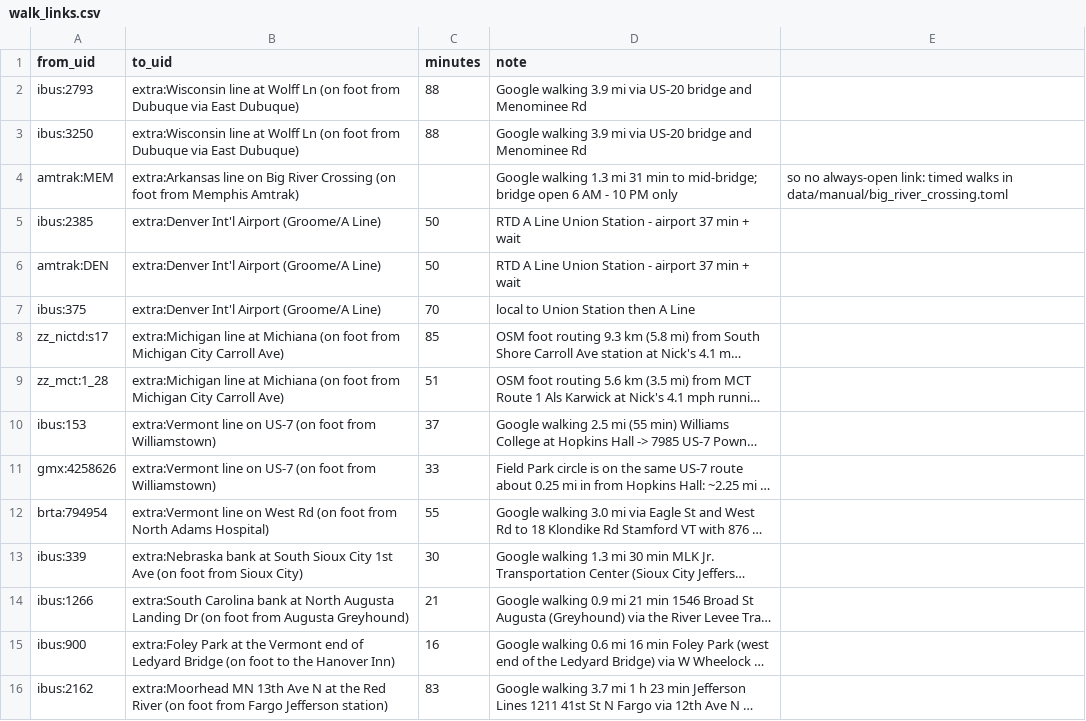
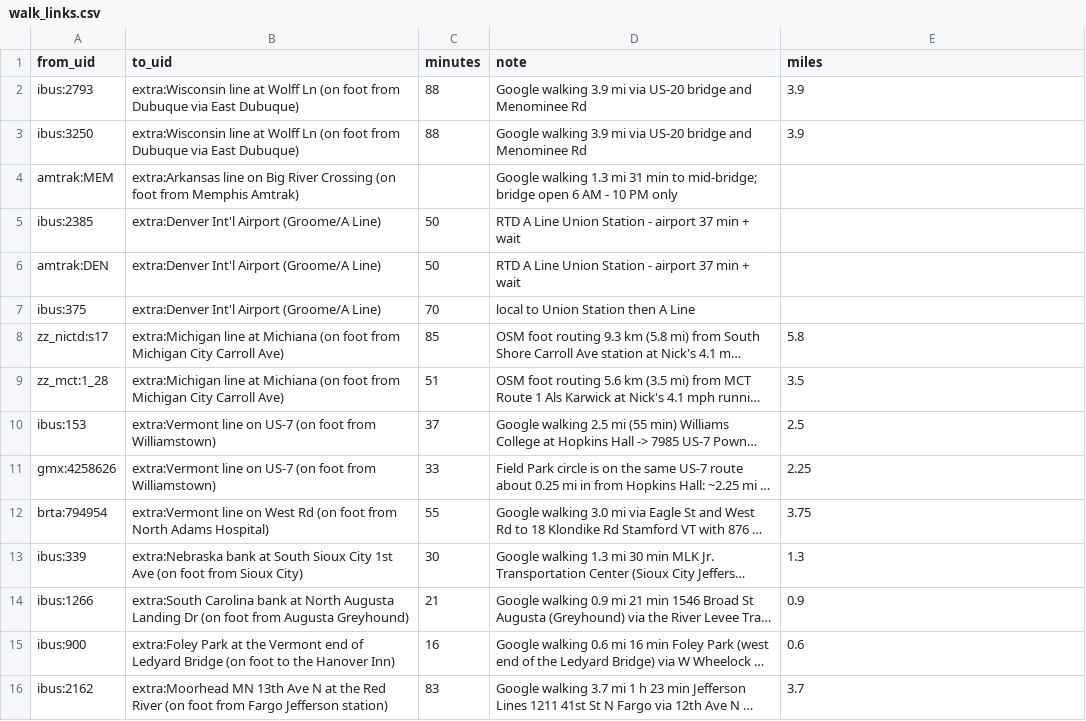
Before and after one commit to nick-pruitt-003/surface-transit-record, a CSV file: data/walk_links.csv, drawn as a sheet; long unchanged cells end in …; the diff names each change by its address in the sheet, - before the commit and + after, or states it on an @@ line.

```diff
--- a/data/walk_links.csv
+++ b/data/walk_links.csv
-E1: (empty)
+E1: miles
-E2:E3 (miles): (empty)
+E2:E3 (miles): 3.9
-E4 (miles): so no always-open link: timed walks in data/manual/big_river_crossing.toml
+E4 (miles): (empty)
-E8 (miles): (empty)
+E8 (miles): 5.8
-E9 (miles): (empty)
+E9 (miles): 3.5
-E10 (miles): (empty)
+E10 (miles): 2.5
-E11 (miles): (empty)
+E11 (miles): 2.25
-E12 (miles): (empty)
+E12 (miles): 3.75
-E13 (miles): (empty)
+E13 (miles): 1.3
-E14 (miles): (empty)
+E14 (miles): 0.9
-E15 (miles): (empty)
+E15 (miles): 0.6
-E16 (miles): (empty)
+E16 (miles): 3.7
```
Also changed, not shown: 2 other files.
